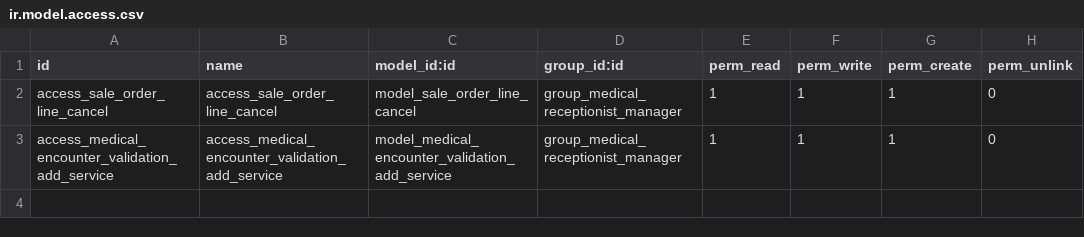
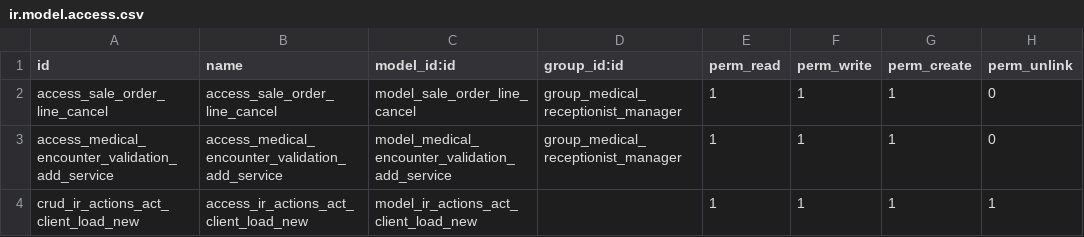
Before and after one commit to tegin/cb-medical, a CSV file: pos_validation/security/ir.model.access.csv, drawn as a sheet.

Commit message:
[IMP] pos_validation: Restore one click wizard management

```diff
--- a/pos_validation/security/ir.model.access.csv
+++ b/pos_validation/security/ir.model.access.csv
@@ -3 +3,2 @@ access_sale_order_line_cancel,access_sale_order_line_cancel,model_sale_order_lin
 access_medical_encounter_validation_add_service,access_medical_encounter_validation_add_service,model_medical_encounter_validation_add_service,group_medical_receptionist_manager,1,1,1,0
+crud_ir_actions_act_client_load_new,access_ir_actions_act_client_load_new,model_ir_actions_act_client_load_new,,1,1,1,1
```
Also changed, not shown: 7 other files.
